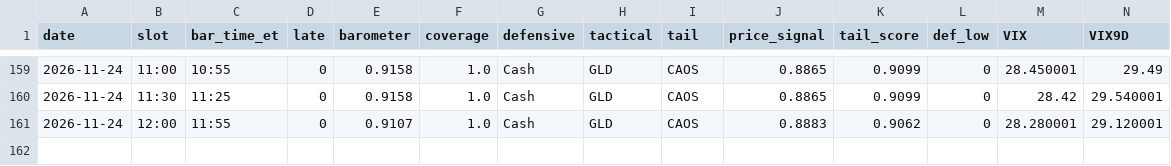
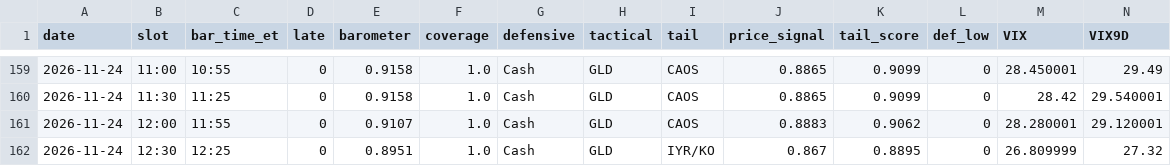
Before and after one commit to leveragevolatilitylife/Volatility-Thermometer, a CSV file: data/log.csv, drawn as a sheet; only a part is shown, gaps mark what is left out; rows hold the shown columns only; the diff names each change by its address in the sheet, - before the commit and + after, or states it on an @@ line.

Commit message:
data: 2026-11-24T17:55:20Z

```diff
--- a/data/log.csv
+++ b/data/log.csv
+row 162: 2026-11-24 | 12:30 | 12:25 | 0 | 0.8951 | 1.0 | Cash | GLD | IYR/KO | 0.867 | 0.8895 | 0 | 26.809999 | 27.32
```
Also changed, not shown: data/raw_log.csv, 2 other files.
